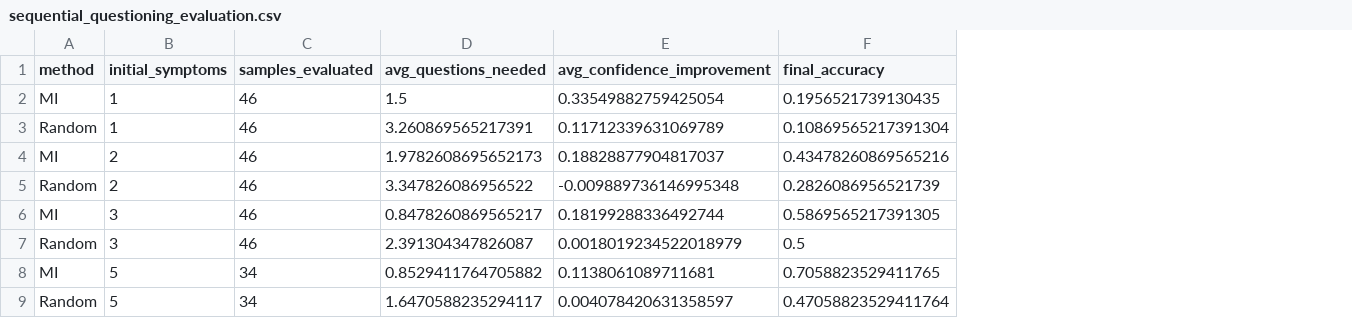
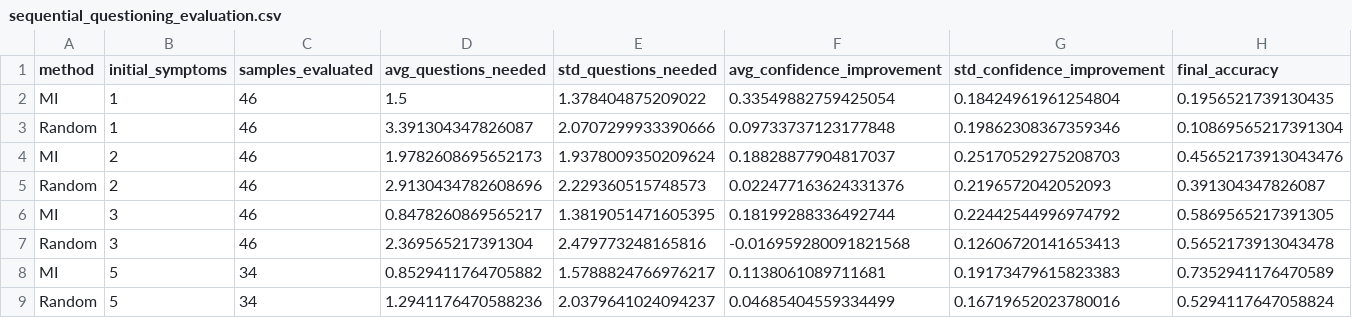
Before and after one commit to bhavya0510/Symptom-Based-Disease-Prediction-Framework, a CSV file: research/results/sequential_questioning_evaluation.csv, drawn as a sheet; addresses are those after the commit; the diff names each change by its address in the sheet, - before the commit and + after, or states it on an @@ line.

```diff
--- a/research/results/sequential_questioning_evaluation.csv
+++ b/research/results/sequential_questioning_evaluation.csv
+column E (std_questions_needed), rows 2-9: 1.378404875209022 | 2.0707299933390666 | 1.9378009350209624 | 2.229360515748573 | 1.3819051471605395 | 2.479773248165816 | 1.5788824766976217 | 2.0379641024094237
+column G (std_confidence_improvement), rows 2-9: 0.18424961961254804 | 0.19862308367359346 | 0.25170529275208703 | 0.2196572042052093 | 0.22442544996974792 | 0.12606720141653413 | 0.19173479615823383 | 0.16719652023780016
-D3 (avg_questions_needed): 3.260869565217391
+D3 (avg_questions_needed): 3.391304347826087
-F3 (avg_confidence_improvement): 0.11712339631069789
+F3 (avg_confidence_improvement): 0.09733737123177848
-H4 (final_accuracy): 0.43478260869565216
+H4 (final_accuracy): 0.45652173913043476
-D5 (avg_questions_needed): 3.347826086956522
+D5 (avg_questions_needed): 2.9130434782608696
-F5 (avg_confidence_improvement): -0.009889736146995348
+F5 (avg_confidence_improvement): 0.022477163624331376
-H5 (final_accuracy): 0.2826086956521739
+H5 (final_accuracy): 0.391304347826087
-D7 (avg_questions_needed): 2.391304347826087
+D7 (avg_questions_needed): 2.369565217391304
-F7 (avg_confidence_improvement): 0.0018019234522018979
+F7 (avg_confidence_improvement): -0.016959280091821568
-H7 (final_accuracy): 0.5
+H7 (final_accuracy): 0.5652173913043478
-H8 (final_accuracy): 0.7058823529411765
+H8 (final_accuracy): 0.7352941176470589
-D9 (avg_questions_needed): 1.6470588235294117
+D9 (avg_questions_needed): 1.2941176470588236
-F9 (avg_confidence_improvement): 0.004078420631358597
+F9 (avg_confidence_improvement): 0.04685404559334499
-H9 (final_accuracy): 0.47058823529411764
+H9 (final_accuracy): 0.5294117647058824
```
Also changed, not shown: HealthGuardAI/backend/artifacts/generalization_table.csv, research/results/ablation_study.csv, 16 other files.
